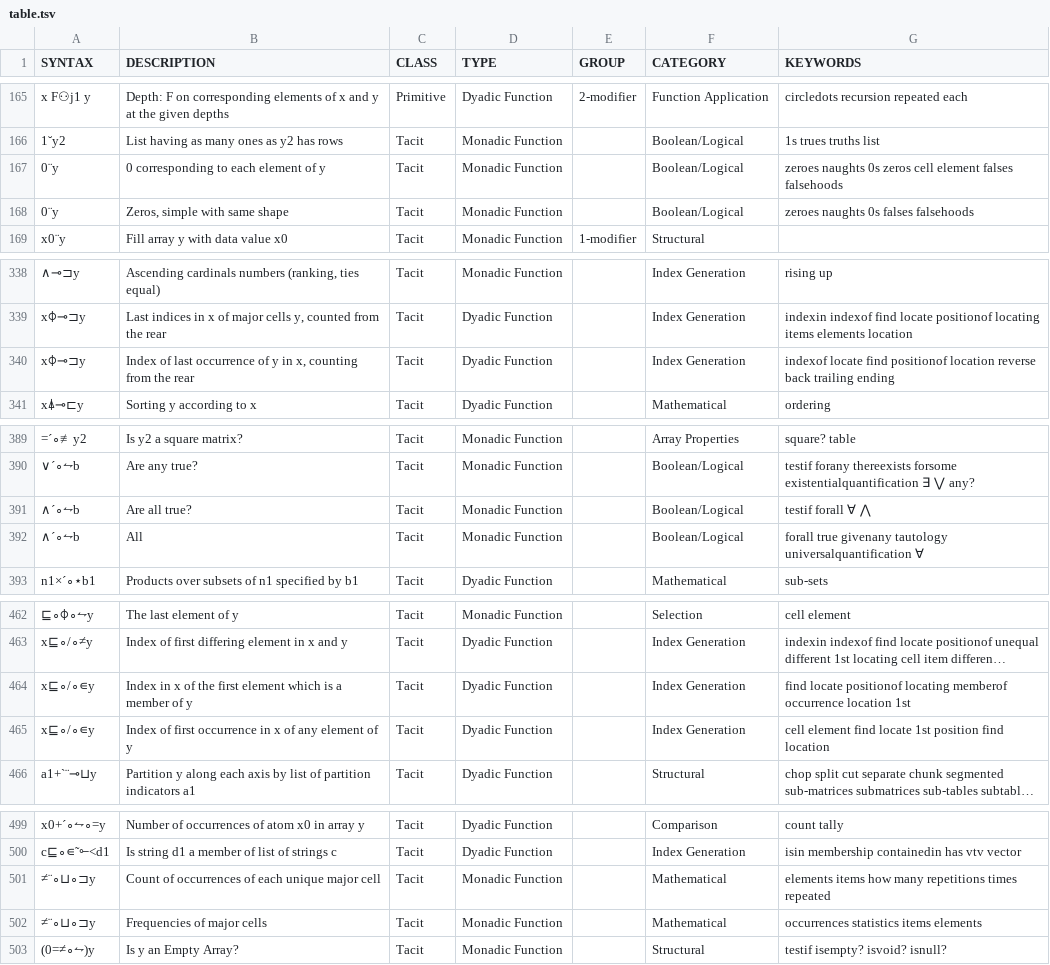
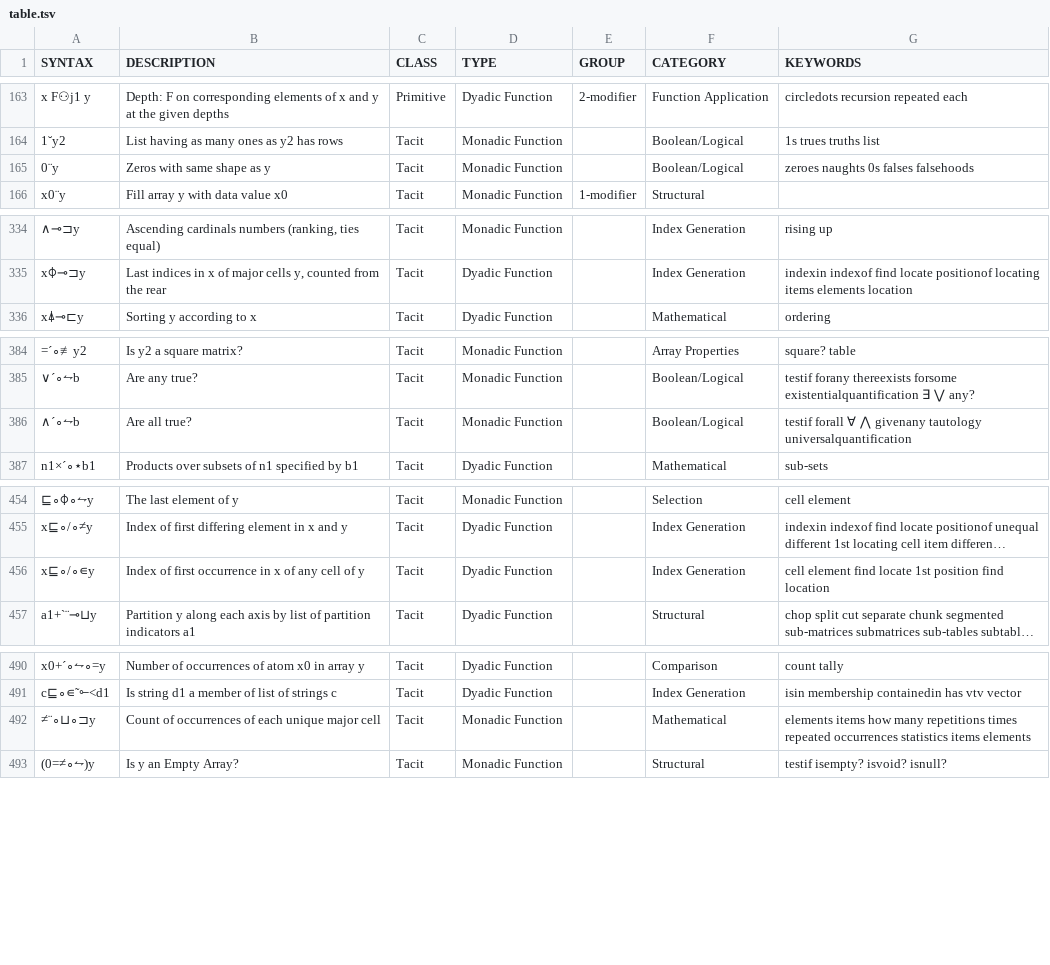
Before and after one commit to mlochbaum/bqncrate, a TSV file: table.tsv, drawn as a sheet; only a part is shown, gaps mark what is left out; long unchanged cells end in …; removed rows and columns are numbered as before the commit, all else as after; the diff covers the shown part only; the diff names each change by its address in the sheet, - before the commit and + after, or states it on an @@ line.

```diff
--- a/table.tsv
+++ b/table.tsv
-row 167: 0¨y | 0 corresponding to each element of y | Tacit | Monadic Function |  | Boolean/Logical | zeroes naughts 0s zeros cell element falses falsehoods
-B165 (DESCRIPTION): Zeros, simple with same shape
+B165 (DESCRIPTION): Zeros with same shape as y
-row 340: x⌽⊸⊐y | Index of last occurrence of y in x, counting from the rear | Tacit | Dyadic Function |  | Index Generation | indexof locate find positionof location reverse back trailing ending
-G386 (KEYWORDS): testif forall ∀ ⋀
+G386 (KEYWORDS): testif forall ∀ ⋀ givenany tautology universalquantification
-row 392: ∧´∘⥊b | All | Tacit | Monadic Function |  | Boolean/Logical | forall true givenany tautology universalquantification ∀
-row 464: x⊑∘/∘∊y | Index in x of the first element which is a member of y | Tacit | Dyadic Function |  | Index Generation | find locate positionof locating memberof occurrence location 1st
-B456 (DESCRIPTION): …of any element of y
+B456 (DESCRIPTION): …of any cell of y
-G492 (KEYWORDS): …times repeated
+G492 (KEYWORDS): …times repeated occurrences statistics items elements
-row 502: ≠¨∘⊔∘⊐y | Frequencies of major cells | Tacit | Monadic Function |  | Mathematical | occurrences statistics items elements
```
Also changed, not shown: 2 added rows, 8 removed rows and 8 edited cells elsewhere in this file, 1 other file.
